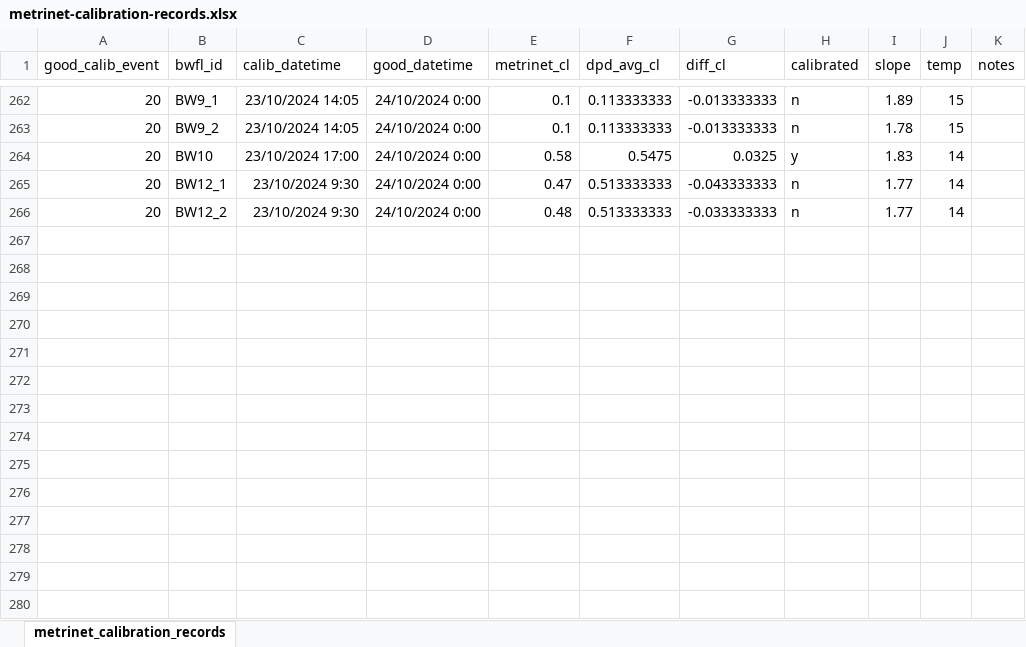
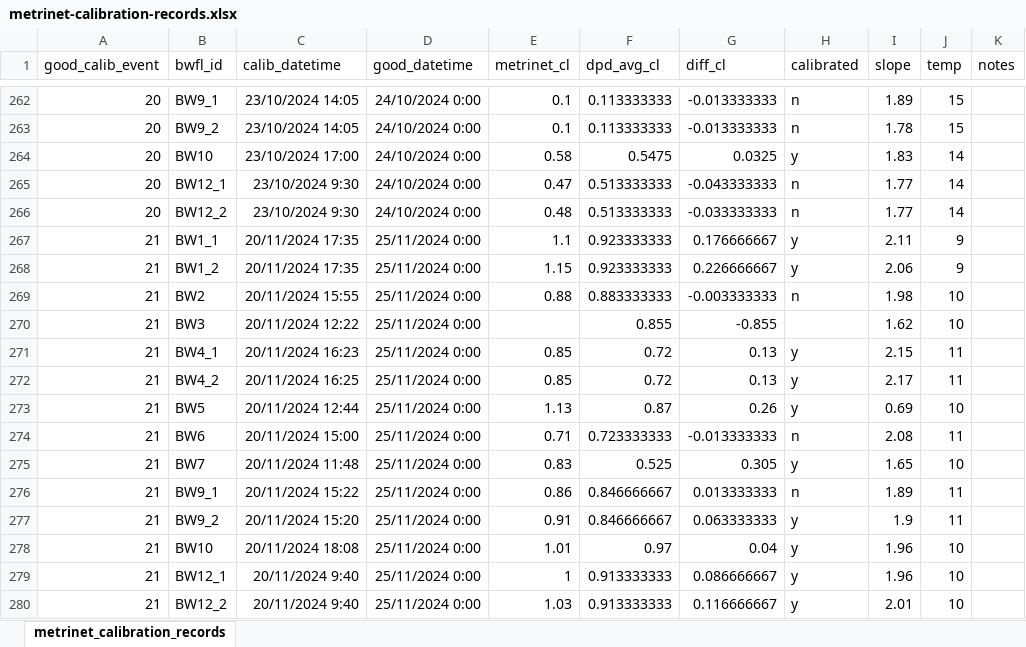
Before and after one commit to bradleywjenks/bayesian-wq-calibration, an Excel workbook: data/timeseries/raw/metrinet-calibration-records.xlsx, sheet metrinet_calibration_records, drawn as a sheet; only a part is shown, gaps mark what is left out; values as stored, in another font and other column widths than the file's, no borders; charts and pictures not drawn; the diff names each change by its address in the sheet, - before the commit and + after, or states it on an @@ line.

Commit message:
updated water quality data

```diff
--- a/data/timeseries/raw/metrinet-calibration-records.xlsx (sheet metrinet_calibration_records)
+++ b/data/timeseries/raw/metrinet-calibration-records.xlsx (sheet metrinet_calibration_records)
+row 267: 21 | BW1_1 | 20/11/2024 17:35 | 25/11/2024 0:00 | 1.1 | 0.923333333 | 0.176666667 | y | 2.11 | 9
+row 268: 21 | BW1_2 | 20/11/2024 17:35 | 25/11/2024 0:00 | 1.15 | 0.923333333 | 0.226666667 | y | 2.06 | 9
+row 269: 21 | BW2 | 20/11/2024 15:55 | 25/11/2024 0:00 | 0.88 | 0.883333333 | -0.003333333 | n | 1.98 | 10
+row 270: 21 | BW3 | 20/11/2024 12:22 | 25/11/2024 0:00 |  | 0.855 | -0.855 |  | 1.62 | 10
+row 271: 21 | BW4_1 | 20/11/2024 16:23 | 25/11/2024 0:00 | 0.85 | 0.72 | 0.13 | y | 2.15 | 11
+row 272: 21 | BW4_2 | 20/11/2024 16:25 | 25/11/2024 0:00 | 0.85 | 0.72 | 0.13 | y | 2.17 | 11
+row 273: 21 | BW5 | 20/11/2024 12:44 | 25/11/2024 0:00 | 1.13 | 0.87 | 0.26 | y | 0.69 | 10
+row 274: 21 | BW6 | 20/11/2024 15:00 | 25/11/2024 0:00 | 0.71 | 0.723333333 | -0.013333333 | n | 2.08 | 11
+row 275: 21 | BW7 | 20/11/2024 11:48 | 25/11/2024 0:00 | 0.83 | 0.525 | 0.305 | y | 1.65 | 10
+row 276: 21 | BW9_1 | 20/11/2024 15:22 | 25/11/2024 0:00 | 0.86 | 0.846666667 | 0.013333333 | n | 1.89 | 11
+row 277: 21 | BW9_2 | 20/11/2024 15:20 | 25/11/2024 0:00 | 0.91 | 0.846666667 | 0.063333333 | y | 1.9 | 11
+row 278: 21 | BW10 | 20/11/2024 18:08 | 25/11/2024 0:00 | 1.01 | 0.97 | 0.04 | y | 1.96 | 10
+row 279: 21 | BW12_1 | 20/11/2024 9:40 | 25/11/2024 0:00 | 1 | 0.913333333 | 0.086666667 | y | 1.96 | 10
+row 280: 21 | BW12_2 | 20/11/2024 9:40 | 25/11/2024 0:00 | 1.03 | 0.913333333 | 0.116666667 | y | 2.01 | 10
```
Also changed, not shown: charts or pictures, results/wq/ga_calibration.xlsx, 5 other files.
